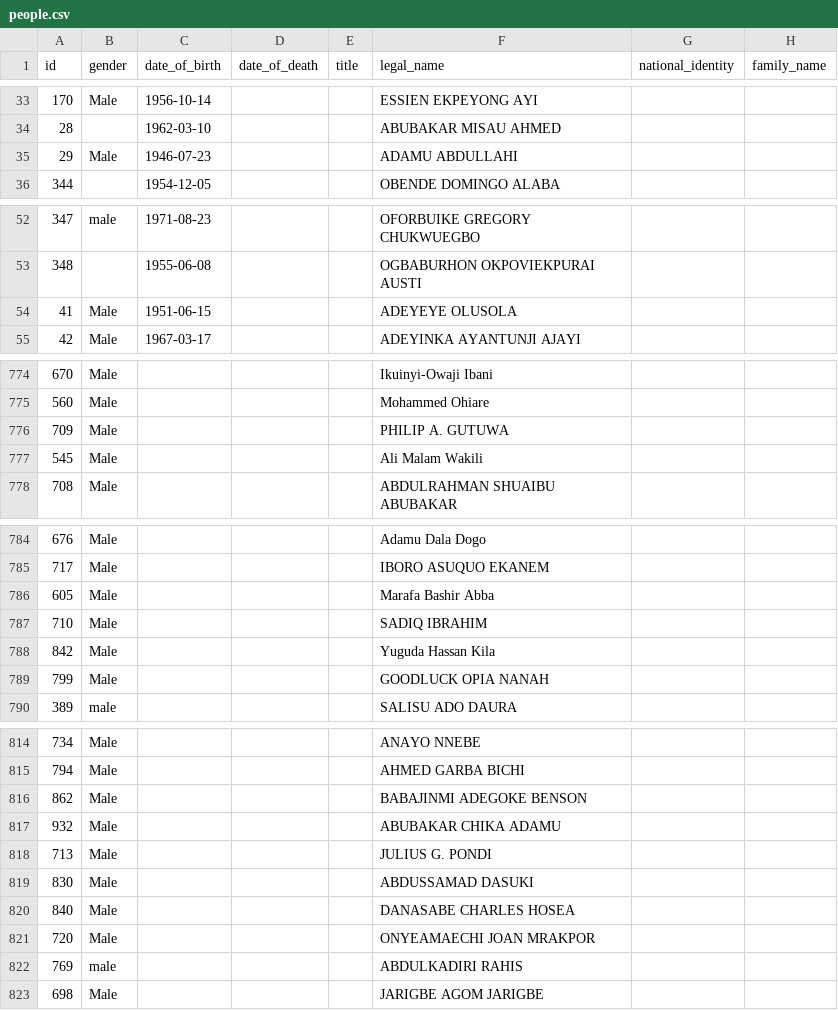
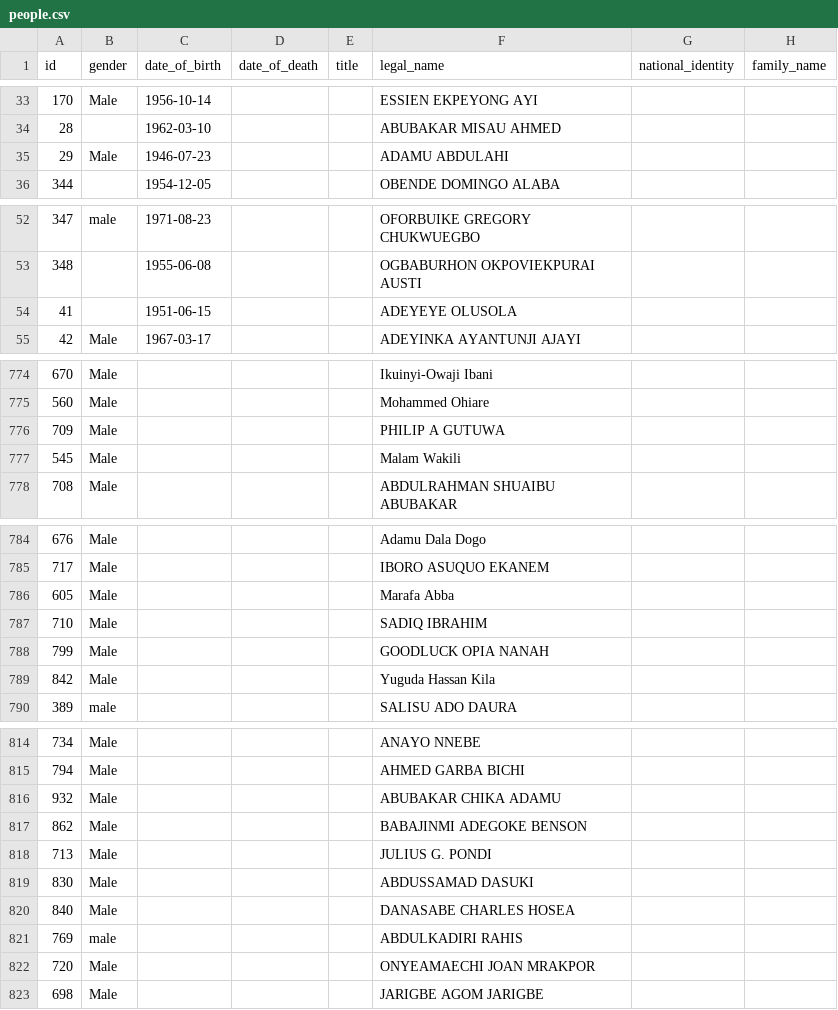
Before and after one commit to chrismytton/shineyoureye_data, a CSV file: people.csv, drawn as a sheet; only a part is shown, gaps mark what is left out; the diff covers the shown part only; the diff names each change by its address in the sheet, - before the commit and + after, or states it on an @@ line.

```diff
--- a/people.csv
+++ b/people.csv
-F35 (legal_name): ADAMU ABDULLAHI
+F35 (legal_name): ADAMU ABDULAHI
-B54 (gender): Male
+B54 (gender): (empty)
-F776 (legal_name): PHILIP A. GUTUWA
+F776 (legal_name): PHILIP A GUTUWA
-F777 (legal_name): Ali Malam Wakili
+F777 (legal_name): Malam Wakili
-F786 (legal_name): Marafa Bashir Abba
+F786 (legal_name): Marafa Abba
@@ row 789 moved to row 788: 799 @@
@@ row 817 moved to row 816: 932 @@
@@ row 822 moved to row 821: 769 @@
```
Also changed, not shown: 1 added row, 1 removed row, 16 moved rows and 17 edited cells elsewhere in this file, education_memberships.csv, legislative_memberships.csv, 7 other files.
